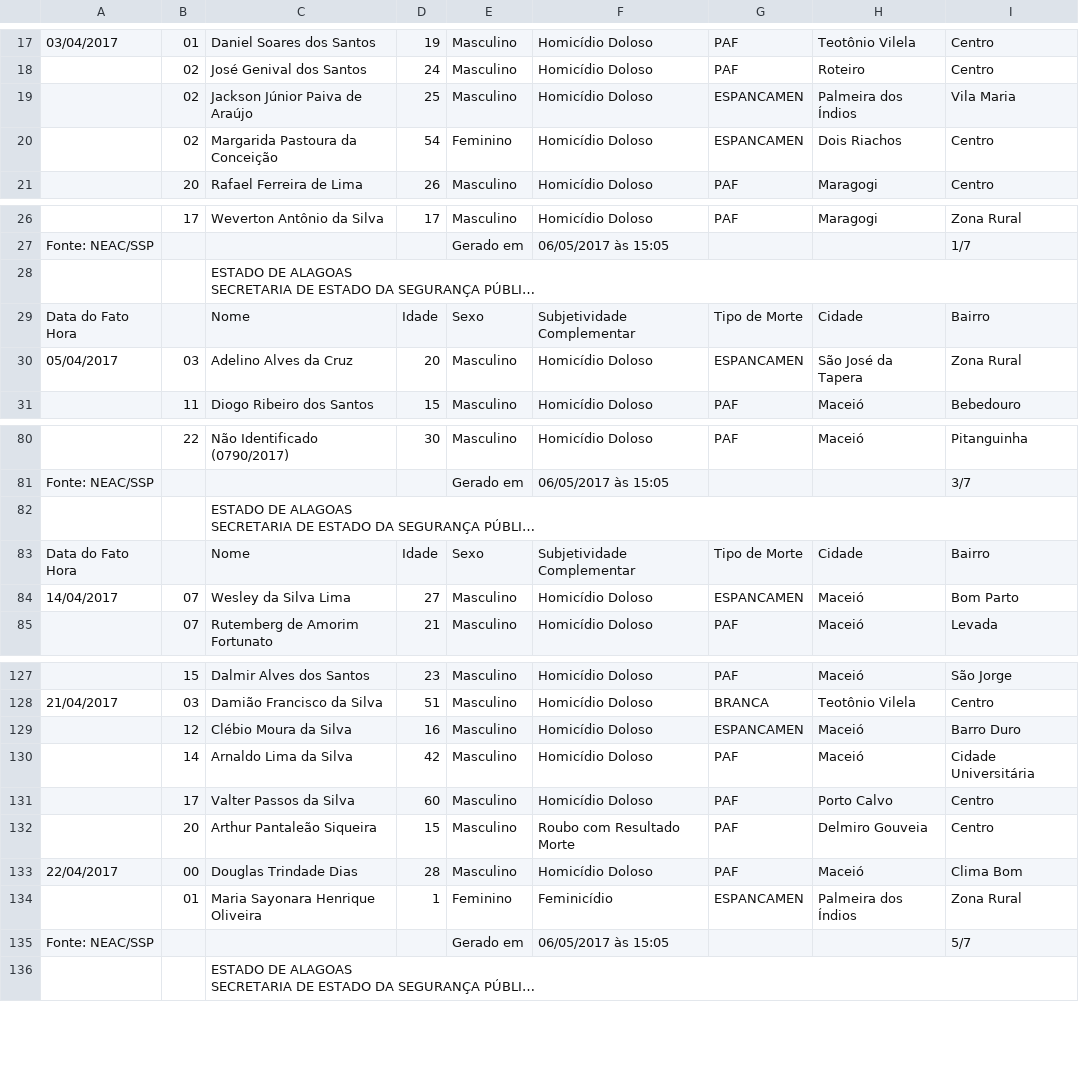
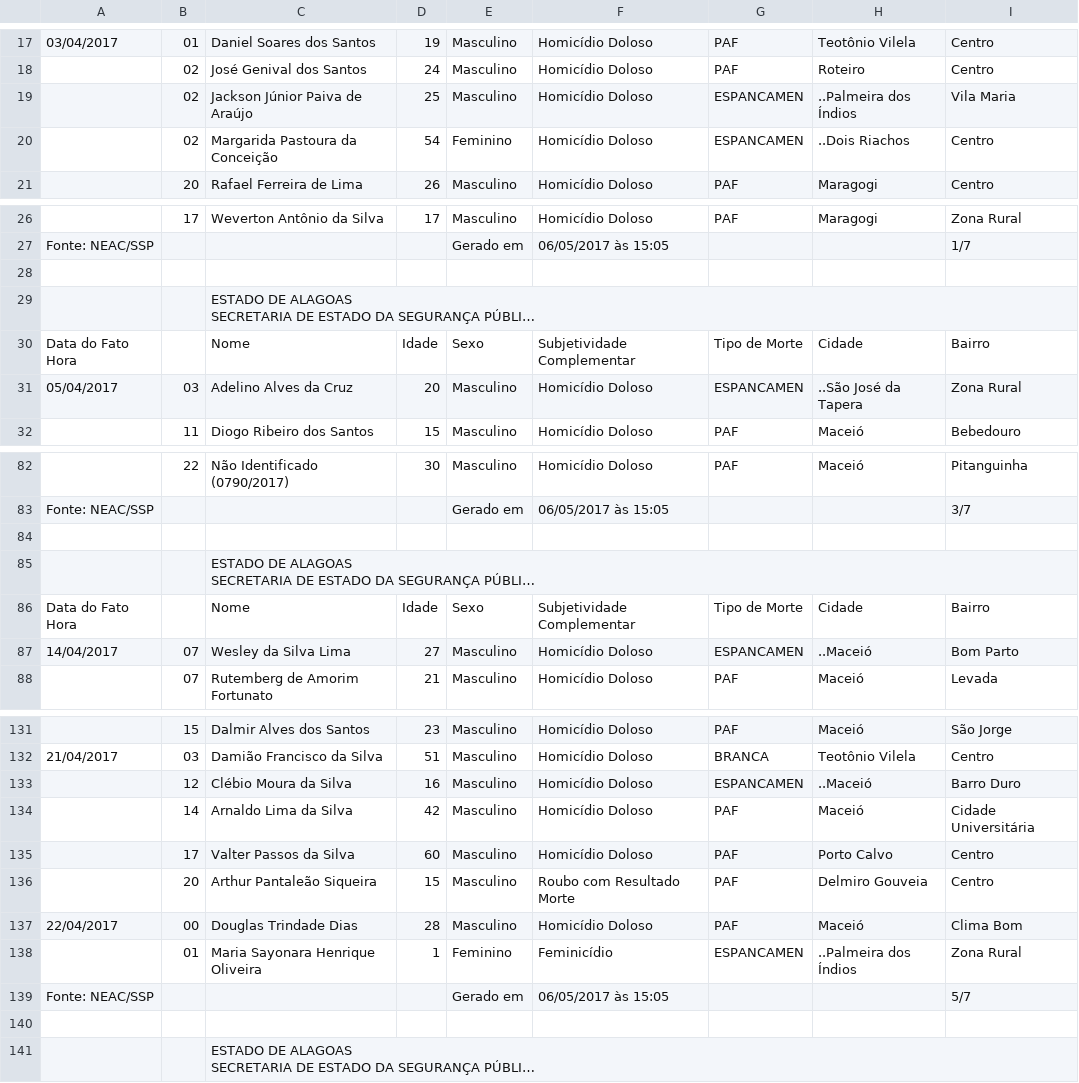
Before and after one commit to johncurcio/brazilian-violence-dw, a CSV file: dataset/alagoas/dados convertidos/106_arquivos.csv, drawn as a sheet; only a part is shown, gaps mark what is left out; long unchanged cells end in …; addresses are those after the commit; the diff covers the shown part only; the diff names each change by its address in the sheet, - before the commit and + after, or states it on an @@ line.

```diff
--- a/dataset/alagoas/dados convertidos/106_arquivos.csv
+++ b/dataset/alagoas/dados convertidos/106_arquivos.csv
-H19: Palmeira dos Índios
+H19: ..Palmeira dos Índios
-H20: Dois Riachos
+H20: ..Dois Riachos
+row 28: (empty)
-H31: São José da Tapera
+H31: ..São José da Tapera
+row 84: (empty)
-H87: Maceió
+H87: ..Maceió
-H133: Maceió
+H133: ..Maceió
-H138: Palmeira dos Índios
+H138: ..Palmeira dos Índios
+row 140: (empty)
```
Also changed, not shown: 3 added rows and 2 edited cells elsewhere in this file, dataset/alagoas/dados convertidos/116_arquivos.csv, dataset/alagoas/dados convertidos/27_arquivos.csv, 43 other files.
